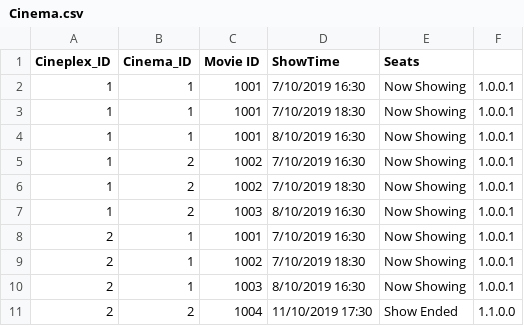
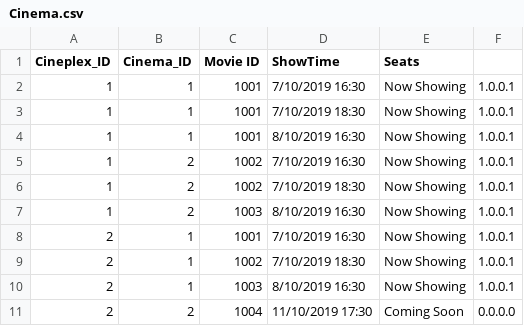
Before and after one commit to NumairFazili/Moblima, a CSV file: src/Data/Cinema.csv, drawn as a sheet.

```diff
--- a/src/Data/Cinema.csv
+++ b/src/Data/Cinema.csv
@@ -10,2 +10,2 @@ Cineplex_ID,Cinema_ID,Movie ID,ShowTime,Seats
 2,1,1003,8/10/2019 16:30,Now Showing,1.0.0.1
-2,2,1004,11/10/2019 17:30,Show Ended,1.1.0.0
+2,2,1004,11/10/2019 17:30,Coming Soon,0.0.0.0
```
Also changed, not shown: 1 other file.
